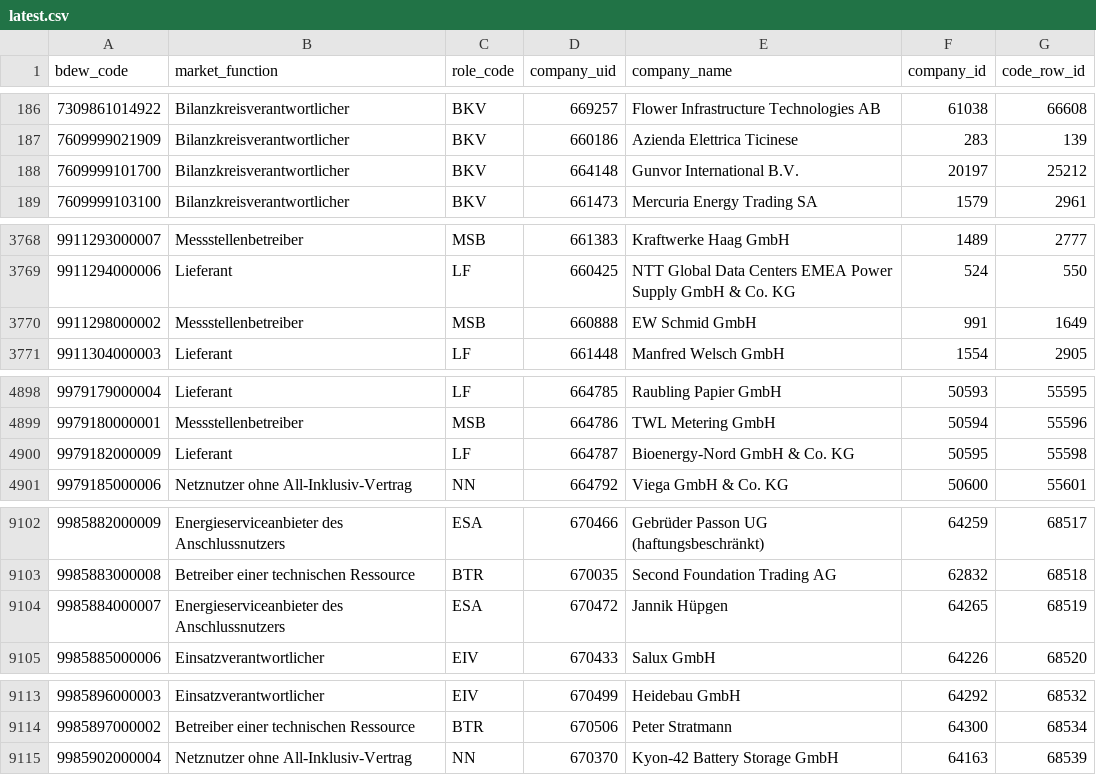
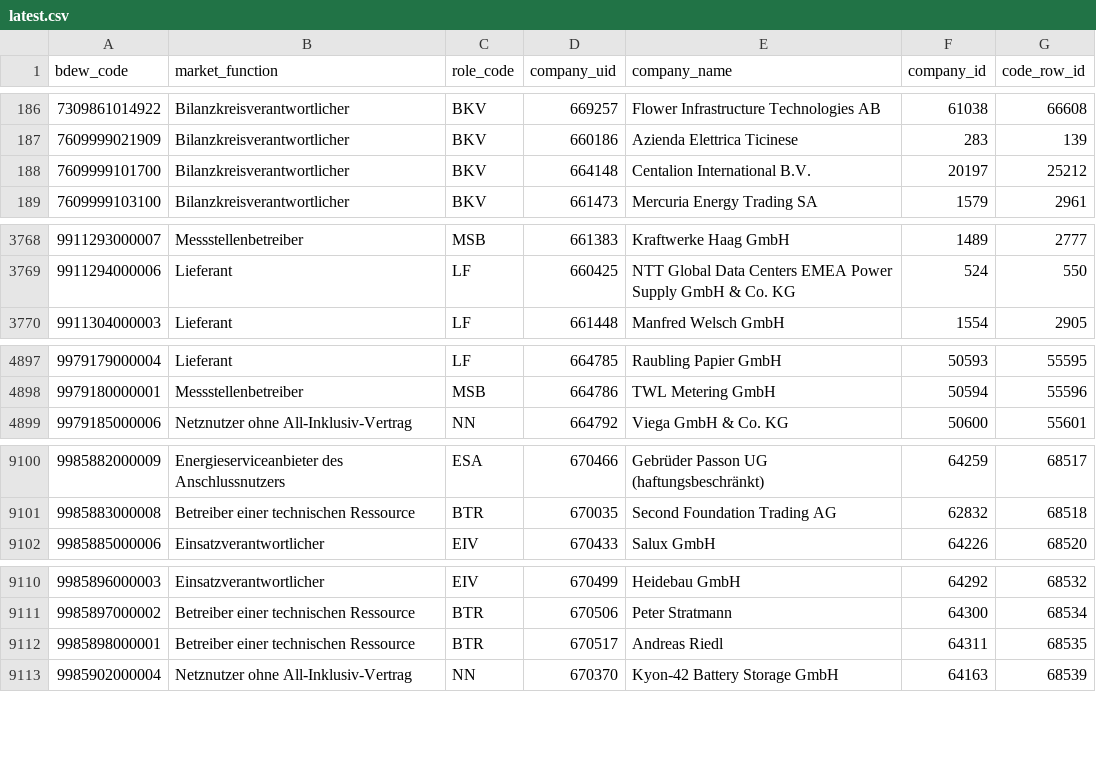
Before and after one commit to adriansprk/mpid-radar, a CSV file: data/latest.csv, drawn as a sheet; only a part is shown, gaps mark what is left out.

```diff
--- a/data/latest.csv
+++ b/data/latest.csv
@@ -187,3 +187,3 @@ bdew_code,market_function,role_code,company_uid,company_name,company_id,code_row
 7609999021909,Bilanzkreisverantwortlicher,BKV,660186,Azienda Elettrica Ticinese,283,139
-7609999101700,Bilanzkreisverantwortlicher,BKV,664148,Gunvor International B.V.,20197,25212
+7609999101700,Bilanzkreisverantwortlicher,BKV,664148,Centalion International B.V.,20197,25212
 7609999103100,Bilanzkreisverantwortlicher,BKV,661473,Mercuria Energy Trading SA,1579,2961
@@ -3769,3 +3769,2 @@ bdew_code,market_function,role_code,company_uid,company_name,company_id,code_row
 9911294000006,Lieferant,LF,660425,NTT Global Data Centers EMEA Power Supply GmbH & Co. KG,524,550
-9911298000002,Messstellenbetreiber,MSB,660888,EW Schmid GmbH,991,1649
 9911304000003,Lieferant,LF,661448,Manfred Welsch GmbH,1554,2905
@@ -4899,3 +4898,2 @@ bdew_code,market_function,role_code,company_uid,company_name,company_id,code_row
 9979180000001,Messstellenbetreiber,MSB,664786,TWL Metering GmbH,50594,55596
-9979182000009,Lieferant,LF,664787,Bioenergy-Nord GmbH & Co. KG,50595,55598
 9979185000006,Netznutzer ohne All-Inklusiv-Vertrag,NN,664792,Viega GmbH & Co. KG,50600,55601
@@ -9103,3 +9101,2 @@ bdew_code,market_function,role_code,company_uid,company_name,company_id,code_row
 9985883000008,Betreiber einer technischen Ressource,BTR,670035,Second Foundation Trading AG,62832,68518
-9985884000007,Energieserviceanbieter des Anschlussnutzers,ESA,670472,Jannik Hüpgen,64265,68519
 9985885000006,Einsatzverantwortlicher,EIV,670433,Salux GmbH,64226,68520
@@ -9114,2 +9111,3 @@ bdew_code,market_function,role_code,company_uid,company_name,company_id,code_row
 9985897000002,Betreiber einer technischen Ressource,BTR,670506,Peter Stratmann,64300,68534
+9985898000001,Betreiber einer technischen Ressource,BTR,670517,Andreas Riedl,64311,68535
 9985902000004,Netznutzer ohne All-Inklusiv-Vertrag,NN,670370,Kyon-42 Battery Storage GmbH,64163,68539
```
Also changed, not shown: 4 other files.
